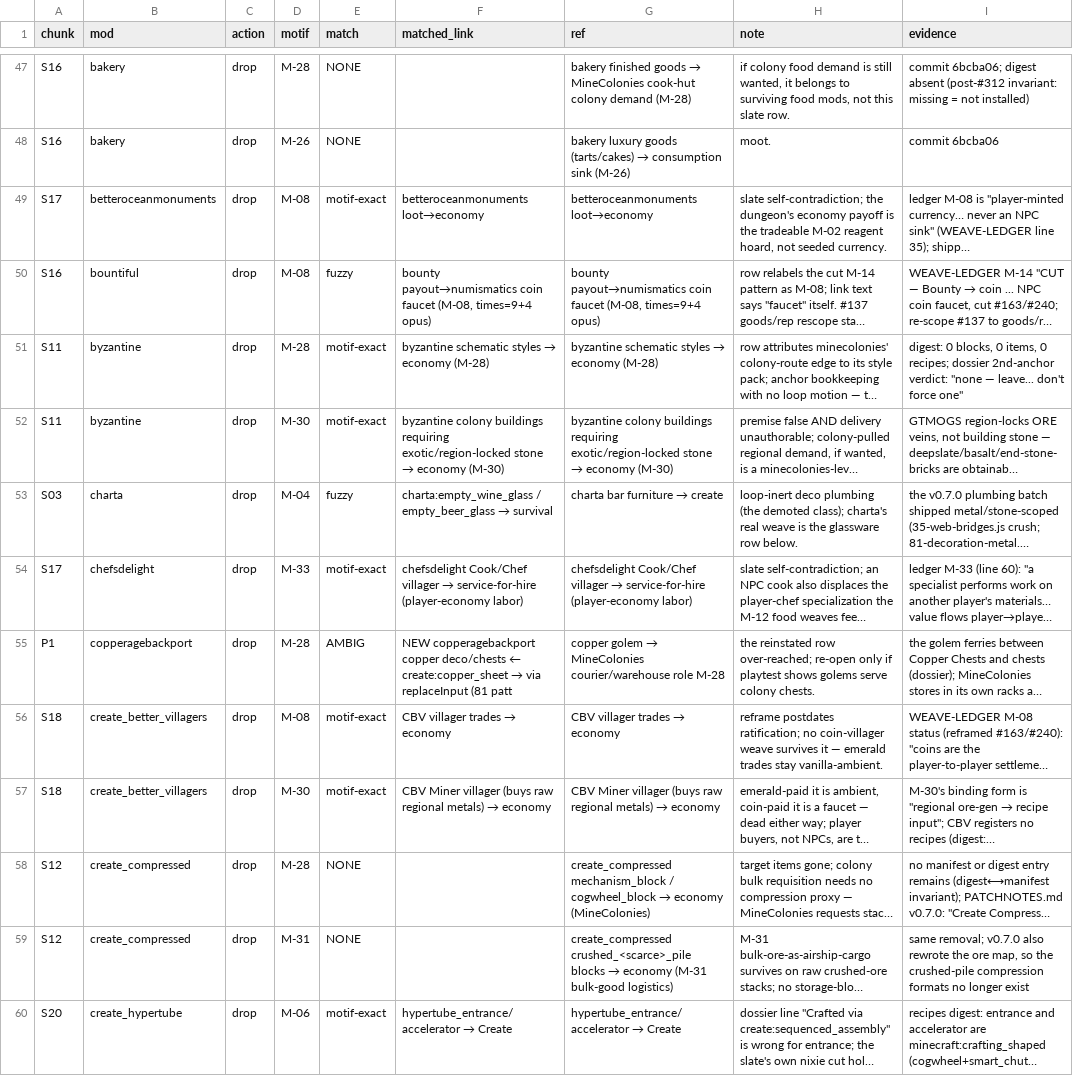
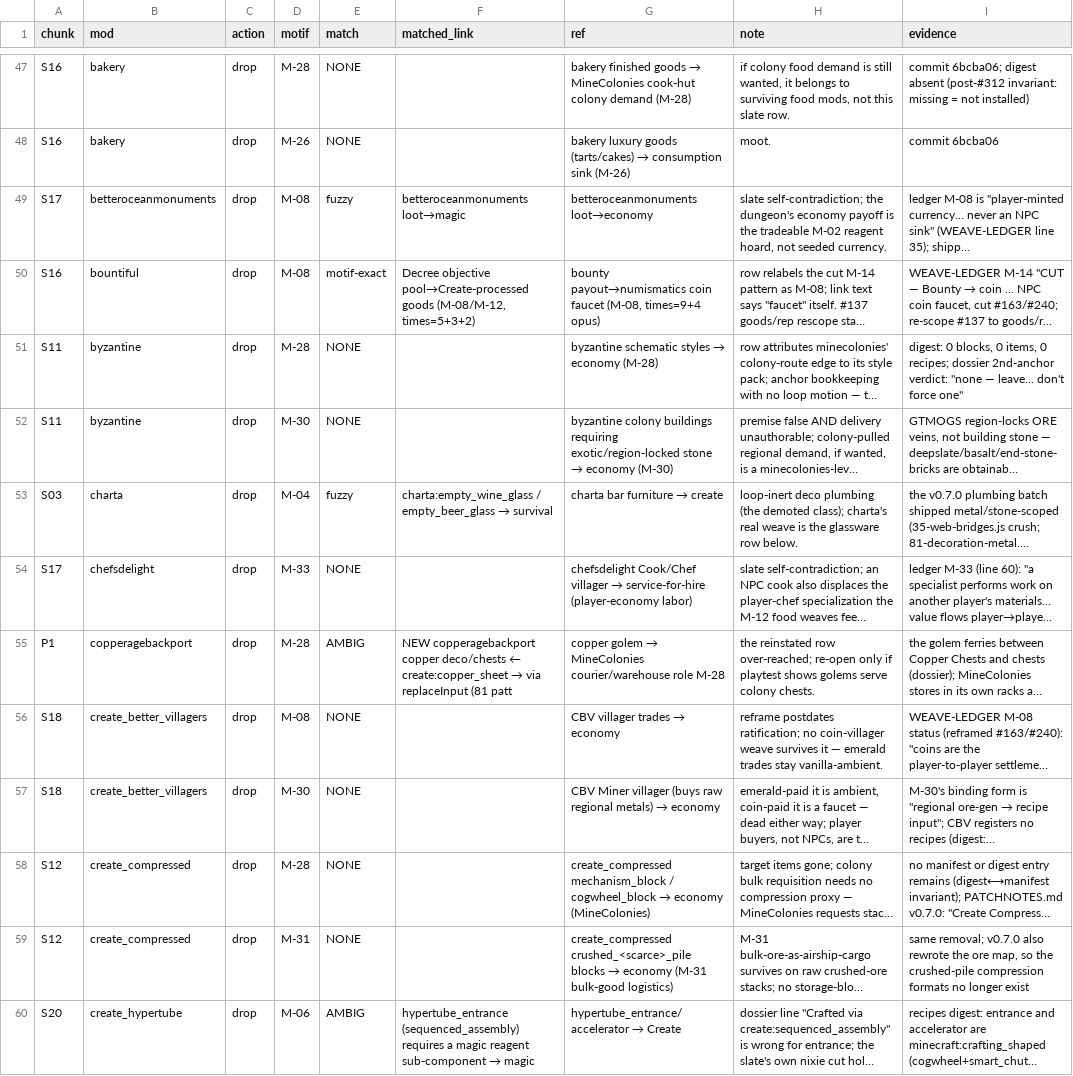
Before and after one commit to theasshats/project-commonwealth, a TSV file: tools/weave-ledger/phase2/sweep/FOLD-QUEUE.tsv, drawn as a sheet; only a part is shown, gaps mark what is left out; long unchanged cells end in …; the diff covers the shown part only; the diff names each change by its address in the sheet, - before the commit and + after, or states it on an @@ line.

```diff
--- a/tools/weave-ledger/phase2/sweep/FOLD-QUEUE.tsv
+++ b/tools/weave-ledger/phase2/sweep/FOLD-QUEUE.tsv
-E49 (match): motif-exact
+E49 (match): fuzzy
-F49 (matched_link): betteroceanmonuments loot→economy
+F49 (matched_link): betteroceanmonuments loot→magic
-E50 (match): fuzzy
+E50 (match): motif-exact
-F50 (matched_link): bounty payout→numismatics coin faucet (M-08, times=9+4 opus)
+F50 (matched_link): Decree objective pool→Create-processed goods (M-08/M-12, times=5+3+2)
-E51:E52 (match): motif-exact
+E51:E52 (match): NONE
@@ F51 (matched_link): byzantine schematic styles → economy (M-28) → (empty) @@
@@ F52 (matched_link): byzantine colony buildings requiring exotic/region-locked stone → economy (M-30) → (empty) @@
-E54 (match): motif-exact
+E54 (match): NONE
@@ F54 (matched_link): chefsdelight Cook/Chef villager → service-for-hire (player-economy labor) → (empty) @@
-E56:E57 (match): motif-exact
+E56:E57 (match): NONE
@@ F56 (matched_link): CBV villager trades → economy → (empty) @@
@@ F57 (matched_link): CBV Miner villager (buys raw regional metals) → economy → (empty) @@
-E60 (match): motif-exact
+E60 (match): AMBIG
@@ F60 (matched_link): hypertube_entrance/accelerator → Create → hypertube_entrance (sequenced_assembly) requires a magic reagent sub-component → magic @@
```
Also changed, not shown: 60 edited cells elsewhere in this file.
